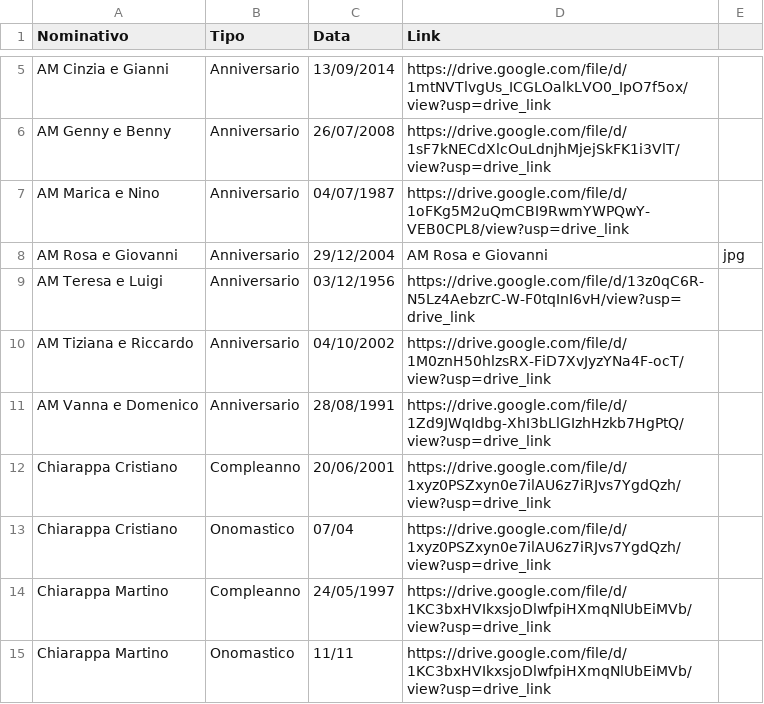
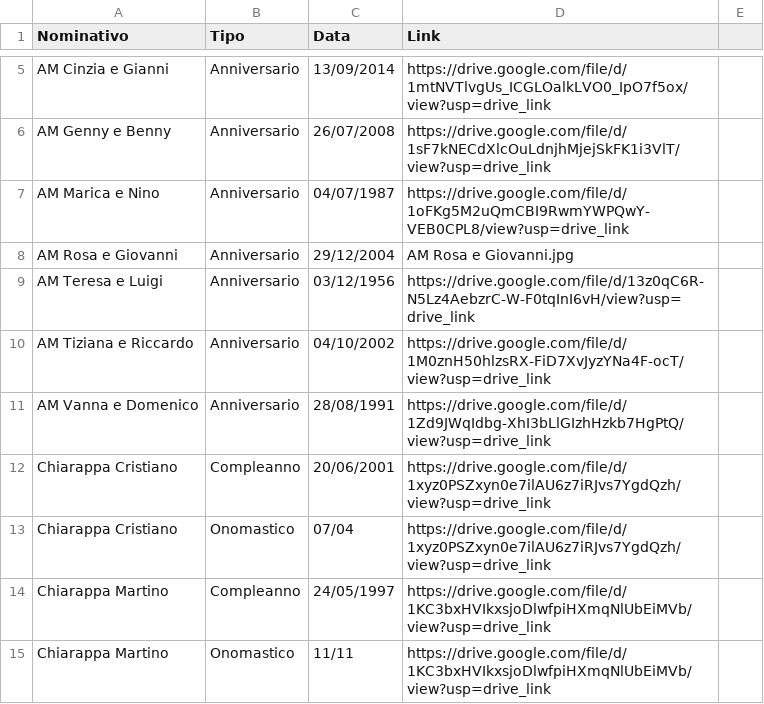
Before and after one commit to Sebastiano-Mazzarisi/Test, a CSV file: Eventi-Link.csv, drawn as a sheet; only a part is shown, gaps mark what is left out.

Commit message:
Add files via upload

```diff
--- a/Eventi-Link.csv
+++ b/Eventi-Link.csv
@@ -7,3 +7,3 @@ AM Genny e Benny,Anniversario,26/07/2008,https://drive.google.com/file/d/1sF7kNE
 AM Marica e Nino,Anniversario,04/07/1987,https://drive.google.com/file/d/1oFKg5M2uQmCBI9RwmYWPQwY-VEB0CPL8/view?usp=drive_link
-AM Rosa e Giovanni,Anniversario,29/12/2004,AM Rosa e Giovanni,jpg
+AM Rosa e Giovanni,Anniversario,29/12/2004,AM Rosa e Giovanni.jpg
 AM Teresa e Luigi,Anniversario,03/12/1956,https://drive.google.com/file/d/13z0qC6R-N5Lz4AebzrC-W-F0tqInI6vH/view?usp=drive_link
```
